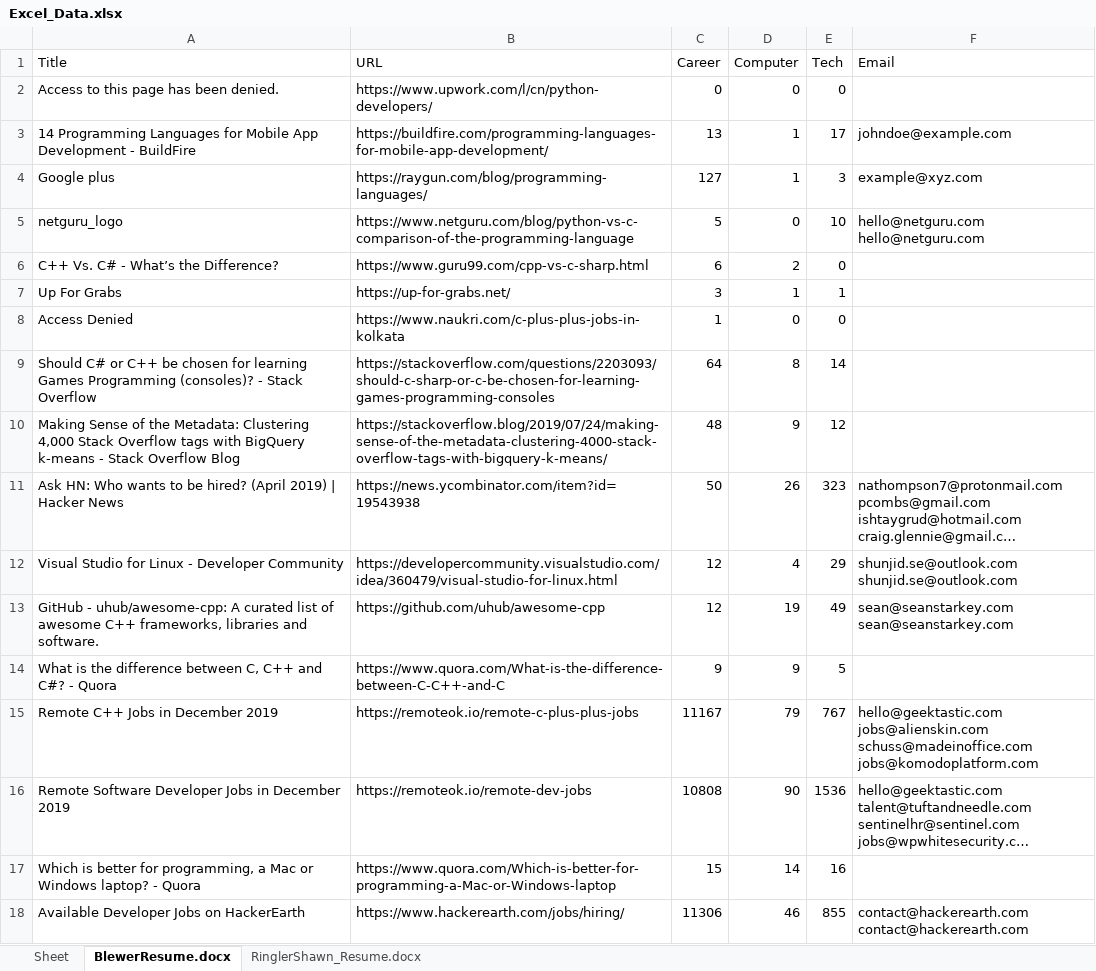
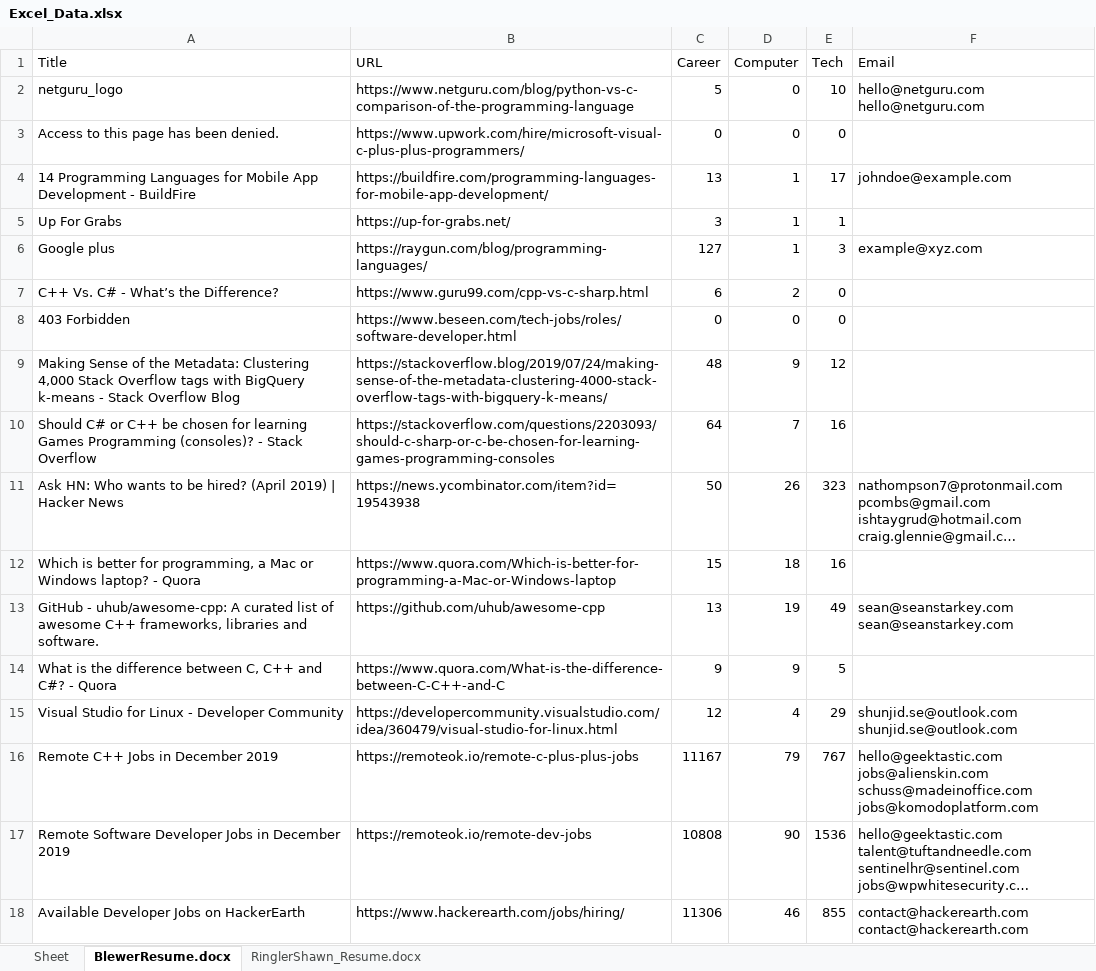
Before and after one commit to ablewer/WebScraper, an Excel workbook: Excel_Data.xlsx, sheet BlewerResume.docx, drawn as a sheet; long unchanged cells end in …; values as stored, in another font and other column widths than the file's, no borders; removed rows and columns are numbered as before the commit, all else as after; ↵ is a line break in a cell; the diff names each change by its address in the sheet, - before the commit and + after, or states it on an @@ line.

```diff
--- a/Excel_Data.xlsx (sheet BlewerResume.docx)
+++ b/Excel_Data.xlsx (sheet BlewerResume.docx)
@@ row 5 moved to row 2: netguru_logo @@
-B3 (URL): https://www.upwork.com/l/cn/python-developers/
+B3 (URL): https://www.upwork.com/hire/microsoft-visual-c-plus-plus-programmers/
@@ row 7 moved to row 5: Up For Grabs @@
-row 8: Access Denied | https://www.naukri.com/c-plus-plus-jobs-in-kolkata | 1 | 0 | 0
-row 9: Should C# or C++ be chosen for learning Games Programming (consoles)? - Stack Overflow | https://stackoverflow.com/questions/2203093/should-c-sharp-or-c-be-chosen-for-learning-games-programming-consoles | 64 | 8 | 14
+row 8: 403 Forbidden | https://www.beseen.com/tech-jobs/roles/software-developer.html | 0 | 0 | 0
+row 10: Should C# or C++ be chosen for learning Games Programming (consoles)? - Stack Overflow | https://stackoverflow.com/questions/2203093/should-c-sharp-or-c-be-chosen-for-learning-games-programming-consoles | 64 | 7 | 16
+row 12: Which is better for programming, a Mac or Windows laptop? - Quora | https://www.quora.com/Which-is-better-for-programming-a-Mac-or-Windows-laptop | 15 | 18 | 16
+row 13: GitHub - uhub/awesome-cpp: A curated list of awesome C++ frameworks, libraries and software. | https://github.com/uhub/awesome-cpp | 13 | 19 | 49 | sean@seanstarkey.com ↵ sean@seanstarkey.com
-row 13: GitHub - uhub/awesome-cpp: A curated list of awesome C++ frameworks, libraries and software. | https://github.com/uhub/awesome-cpp | 12 | 19 | 49 | sean@seanstarkey.com ↵ sean@seanstarkey.com
-row 17: Which is better for programming, a Mac or Windows laptop? - Quora | https://www.quora.com/Which-is-better-for-programming-a-Mac-or-Windows-laptop | 15 | 14 | 16
```
Also changed, not shown: sheet RinglerShawn_Resume.docx, 2 other files.
